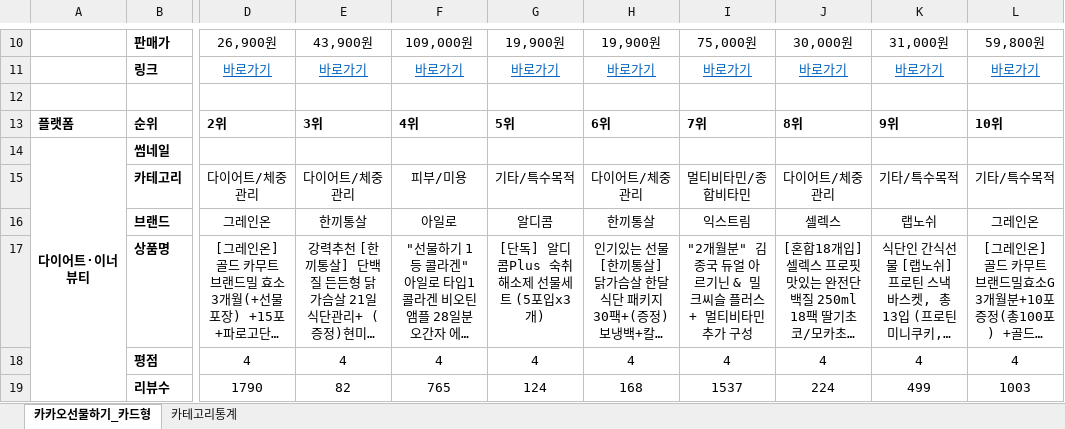
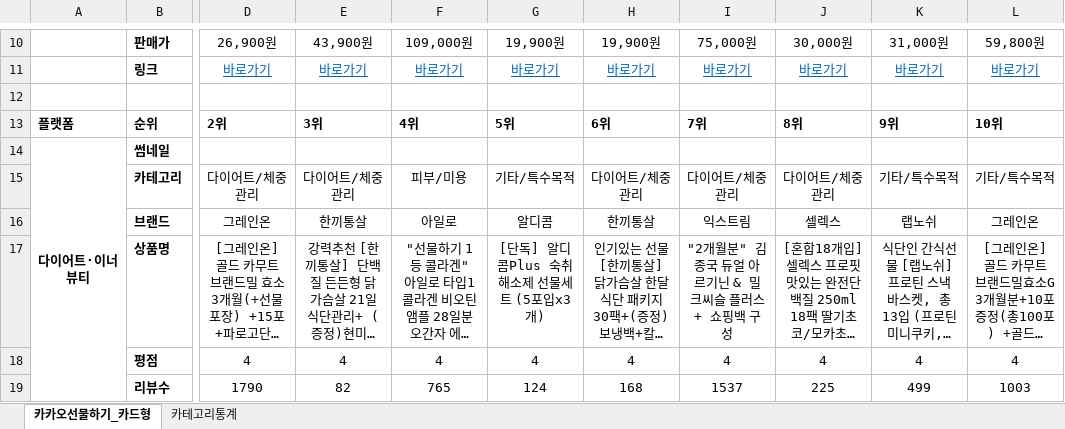
Before and after one commit to primexx98-sudo/online-mall-ranking, an Excel workbook: data/daily/2026-11/2026-11-16.xlsx, sheet 카카오선물하기_카드형, drawn as a sheet; only a part is shown, gaps mark what is left out; long unchanged cells end in …; values as stored, in another font and other column widths than the file's, no borders; charts and pictures not drawn; the diff covers the shown part only; the diff names each change by its address in the sheet, - before the commit and + after, or states it on an @@ line.

```diff
--- a/data/daily/2026-11/2026-11-16.xlsx (sheet 카카오선물하기_카드형)
+++ b/data/daily/2026-11/2026-11-16.xlsx (sheet 카카오선물하기_카드형)
-I15: 멀티비타민/종합비타민
+I15: 다이어트/체중관리
-I17: "2개월분" 김종국 듀얼 아르기닌 & 밀크씨슬 플러스 + 멀티비타민 추가 구성
+I17: "2개월분" 김종국 듀얼 아르기닌 & 밀크씨슬 플러스 + 쇼핑백 구성
-J19: 224
+J19: 225
```
Also changed, not shown: 5 added rows and 5 removed rows elsewhere in this sheet, sheet 카테고리통계, charts or pictures.
